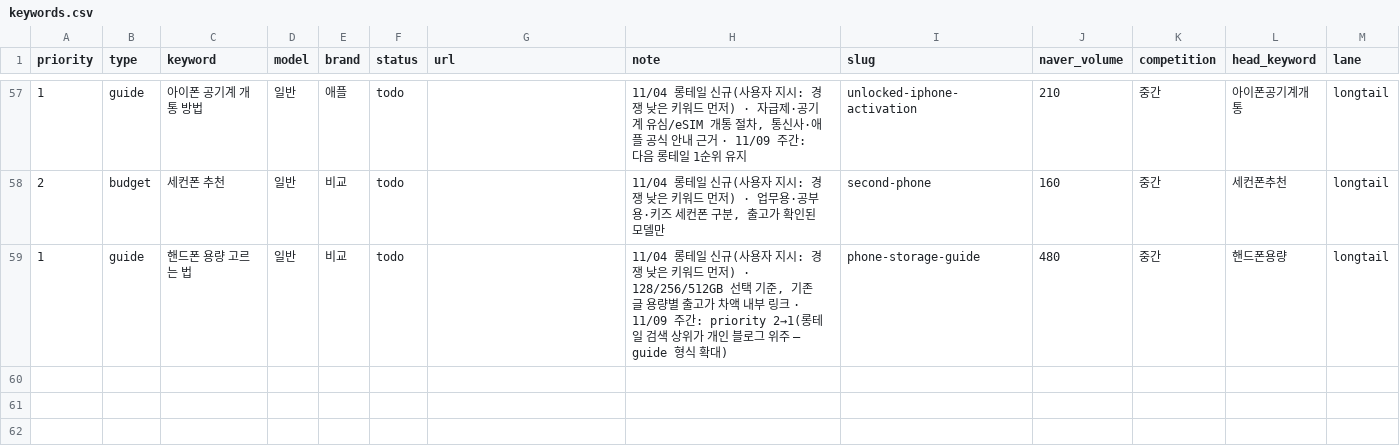
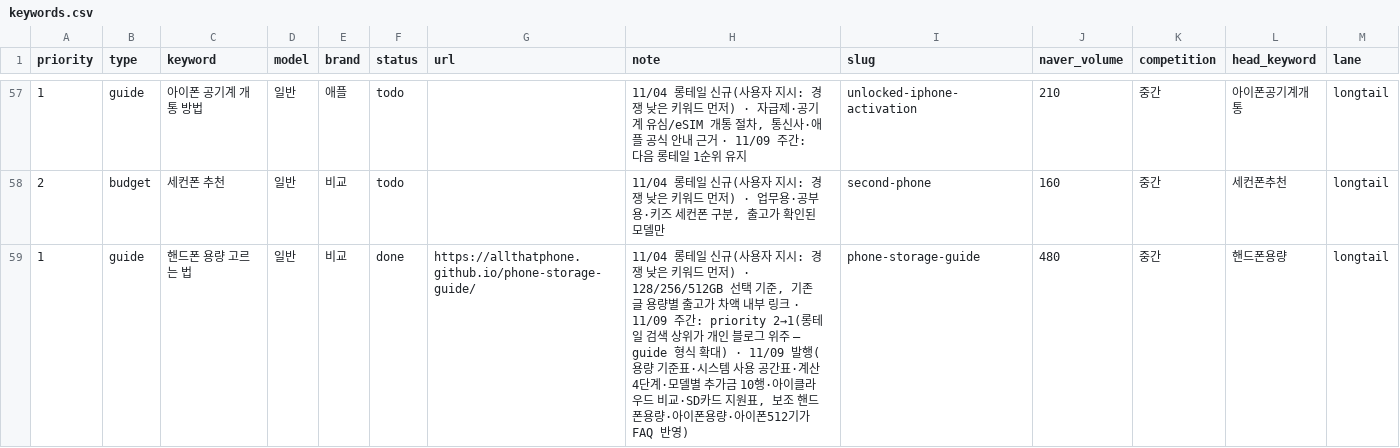
Before and after one commit to allthatphone/allthatphone.github.io, a CSV file: ops/keywords.csv, drawn as a sheet; only a part is shown, gaps mark what is left out.

```diff
--- a/ops/keywords.csv
+++ b/ops/keywords.csv
@@ -58,2 +58,2 @@ priority,type,keyword,model,brand,status,url,note,slug,naver_volume,competition,
 2,budget,세컨폰 추천,일반,비교,todo,,"11/04 롱테일 신규(사용자 지시: 경쟁 낮은 키워드 먼저) · 업무용·공부용·키즈 세컨폰 구분, 출고가 확인된 모델만",second-phone,160,중간,세컨폰추천,longtail
-1,guide,핸드폰 용량 고르는 법,일반,비교,todo,,"11/04 롱테일 신규(사용자 지시: 경쟁 낮은 키워드 먼저) · 128/256/512GB 선택 기준, 기존 글 용량별 출고가 차액 내부 링크 · 11/09 주간: priority 2→1(롱테일 검색 상위가 개인 블로그 위주 — guide 형식 확대)",phone-storage-guide,480,중간,핸드폰용량,longtail
+1,guide,핸드폰 용량 고르는 법,일반,비교,done,https://allthatphone.github.io/phone-storage-guide/,"11/04 롱테일 신규(사용자 지시: 경쟁 낮은 키워드 먼저) · 128/256/512GB 선택 기준, 기존 글 용량별 출고가 차액 내부 링크 · 11/09 주간: priority 2→1(롱테일 검색 상위가 개인 블로그 위주 — guide 형식 확대) · 11/09 발행(용량 기준표·시스템 사용 공간표·계산 4단계·모델별 추가금 10행·아이클라우드 비교·SD카드 지원표, 보조 핸드폰용량·아이폰용량·아이폰512기가 FAQ 반영)",phone-storage-guide,480,중간,핸드폰용량,longtail
```
Also changed, not shown: 3 other files.
